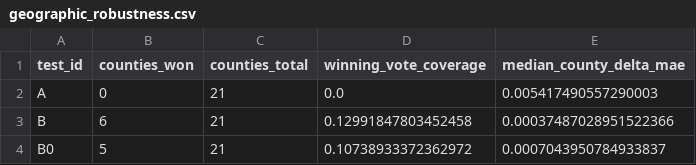
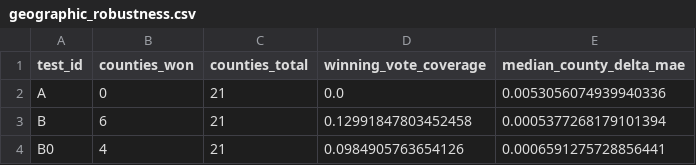
Before and after one commit to nordicbytes/val2026-prediction, a CSV file: reports/milestone_three/geographic_robustness.csv, drawn as a sheet.

```diff
--- a/reports/milestone_three/geographic_robustness.csv
+++ b/reports/milestone_three/geographic_robustness.csv
@@ -1,4 +1,4 @@
 test_id,counties_won,counties_total,winning_vote_coverage,median_county_delta_mae
-A,0,21,0.0,0.005417490557290003
-B,6,21,0.12991847803452458,0.00037487028951522366
-B0,5,21,0.10738933372362972,0.0007043950784933837
+A,0,21,0.0,0.0053056074939940336
+B,6,21,0.12991847803452458,0.0005377268179101394
+B0,4,21,0.0984905763654126,0.0006591275728856441
```
Also changed, not shown: reports/milestone_three/bootstrap_uncertainty.csv, reports/milestone_three/primary_failure_diagnostics.csv, 10 other files.
